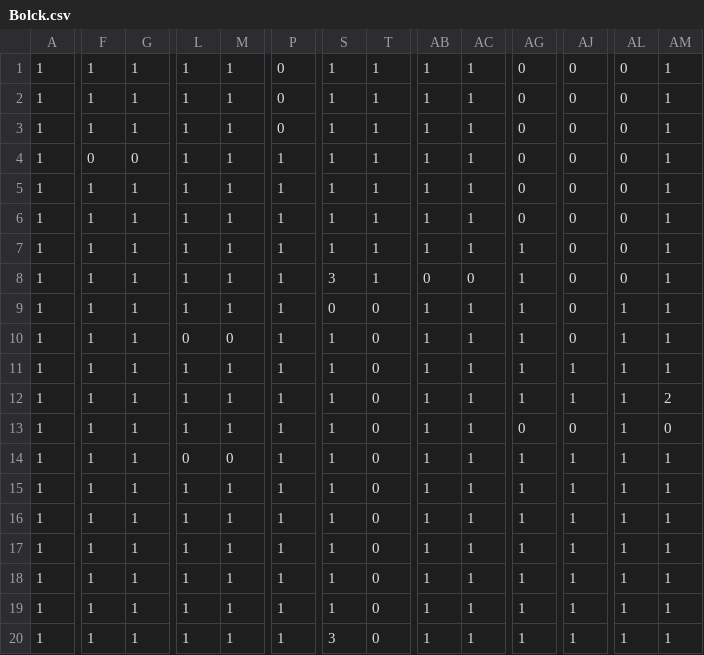
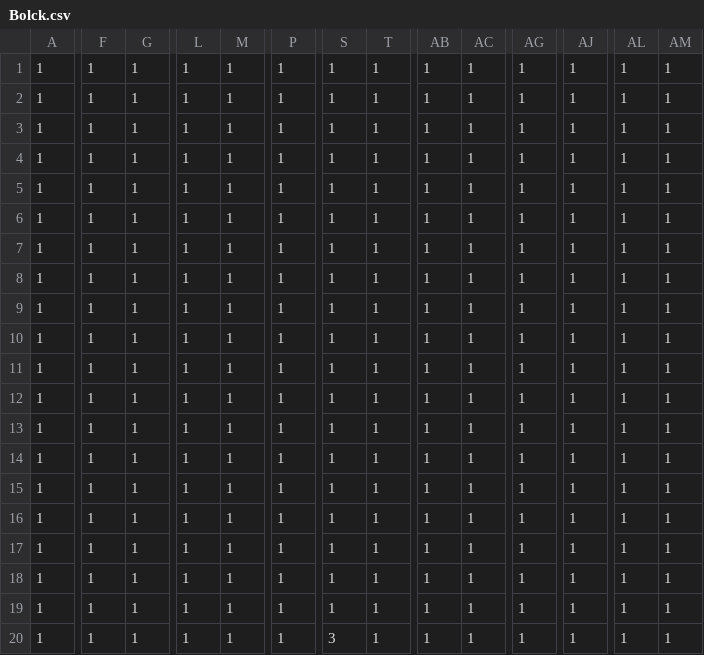
Before and after one commit to kinkan1540/MeatProject, a CSV file: Oikake/Content/csv/Bolck.csv, drawn as a sheet; only a part is shown, gaps mark what is left out; the diff covers the shown part only; the diff names each change by its address in the sheet, - before the commit and + after, or states it on an @@ line.

```diff
--- a/Oikake/Content/csv/Bolck.csv
+++ b/Oikake/Content/csv/Bolck.csv
-P1:P3: 0
+P1:P3: 1
-AG1:AG6: 0
+AG1:AG6: 1
-AJ1:AJ10: 0
+AJ1:AJ10: 1
-AL1:AL8: 0
+AL1:AL8: 1
-F4: 0
+F4: 1
-G4: 0
+G4: 1
-S8: 3
+S8: 1
-AB8: 0
+AB8: 1
-AC8: 0
+AC8: 1
-S9: 0
+S9: 1
-T9:T20: 0
+T9:T20: 1
-L10: 0
+L10: 1
-M10: 0
+M10: 1
-AM12: 2
+AM12: 1
-AG13: 0
+AG13: 1
-AJ13: 0
+AJ13: 1
-AM13: 0
+AM13: 1
-L14: 0
+L14: 1
-M14: 0
+M14: 1
```
Also changed, not shown: 43 edited cells elsewhere in this file, 5 other files.
